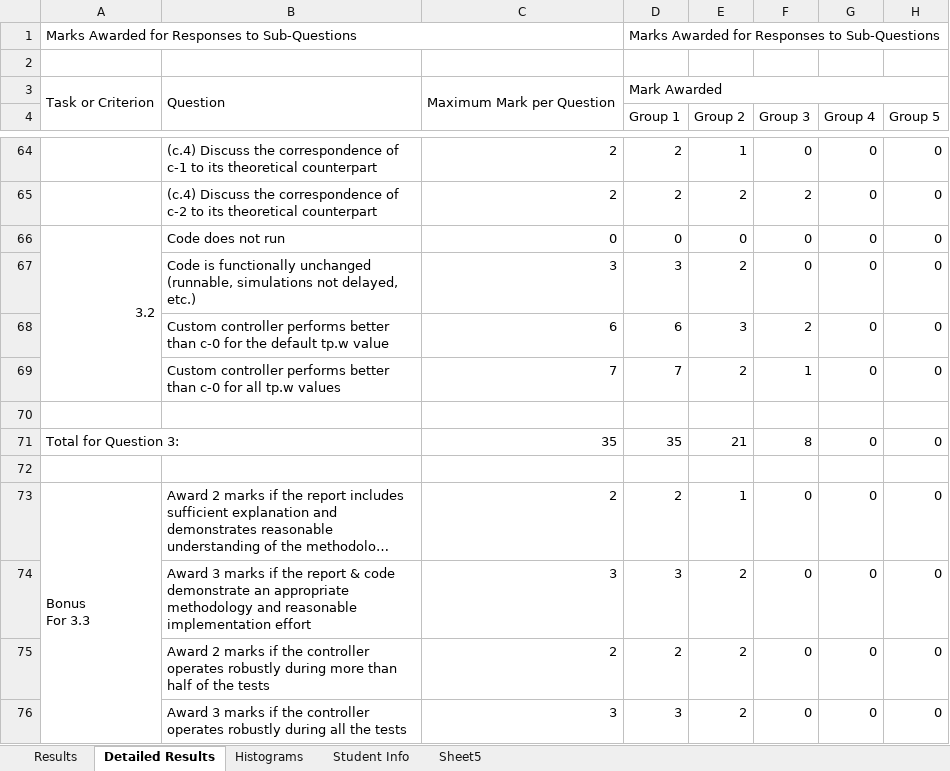
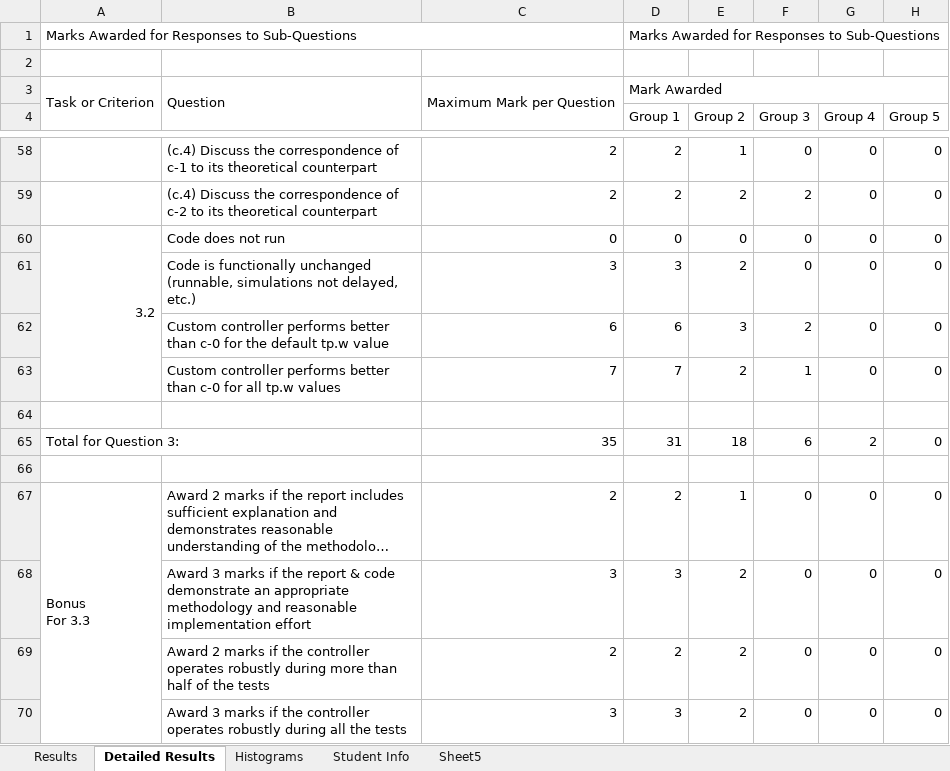
Before and after one commit to irenebosque/KBCS-Practical-Assignment, an Excel workbook: Matlab Grading 2021-irene.xlsx, sheet Detailed Results, drawn as a sheet; only a part is shown, gaps mark what is left out; long unchanged cells end in …; values as stored, in another font and other column widths than the file's, no cell formats; addresses are those after the commit; the diff covers the shown part only; the diff names each change by its address in the sheet, - before the commit and + after, or states it on an @@ line.

```diff
--- a/Matlab Grading 2021-irene.xlsx (sheet Detailed Results)
+++ b/Matlab Grading 2021-irene.xlsx (sheet Detailed Results)
-D65 (Group 1): 35
+D65 (Group 1): 31
-E65 (Group 2): 21
+E65 (Group 2): 18
-F65 (Group 3): 8
+F65 (Group 3): 6
-G65 (Group 4): 0
+G65 (Group 4): 2
```
Also changed, not shown: 2 added rows, 8 removed rows, 51 edited cells and merged cells elsewhere in this sheet, sheet Results, sheet Sheet5, sheet Histograms, cell formats, formulas that keep their value, charts or pictures.
